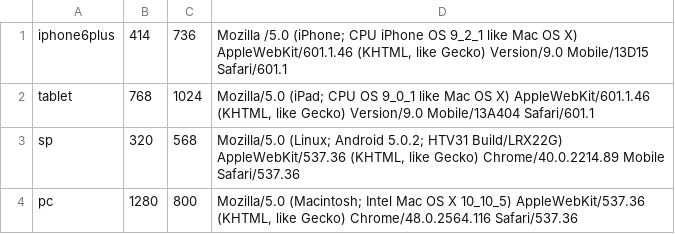
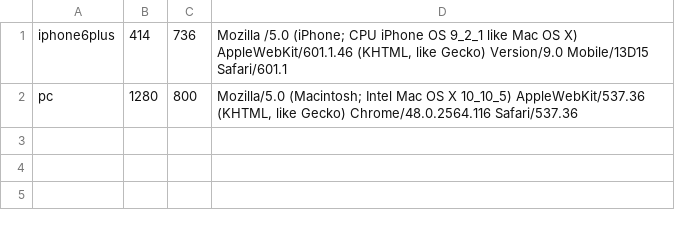
Before and after one commit to ymnder/auto-capture, a TSV file: device.tsv, drawn as a sheet.

```diff
--- a/device.tsv
+++ b/device.tsv
@@ -1,4 +1,2 @@
 iphone6plus	414	736	Mozilla /5.0 (iPhone; CPU iPhone OS 9_2_1 like Mac OS X) AppleWebKit/601.1.46 (KHTML, like Gecko) Version/9.0 Mobile/13D15 Safari/601.1
-tablet	768	1024	Mozilla/5.0 (iPad; CPU OS 9_0_1 like Mac OS X) AppleWebKit/601.1.46 (KHTML, like Gecko) Version/9.0 Mobile/13A404 Safari/601.1
-sp	320	568	Mozilla/5.0 (Linux; Android 5.0.2; HTV31 Build/LRX22G) AppleWebKit/537.36 (KHTML, like Gecko) Chrome/40.0.2214.89 Mobile Safari/537.36
 pc	1280	800	Mozilla/5.0 (Macintosh; Intel Mac OS X 10_10_5) AppleWebKit/537.36 (KHTML, like Gecko) Chrome/48.0.2564.116 Safari/537.36
```
Also changed, not shown: 2 other files.
